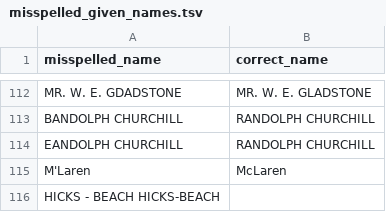
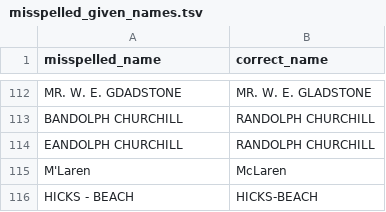
Before and after one commit to stephbuon/hansard-speakers, a TSV file: data/misspelled_given_names.tsv, drawn as a sheet; only a part is shown, gaps mark what is left out; removed rows and columns are numbered as before the commit, all else as after; the diff names each change by its address in the sheet, - before the commit and + after, or states it on an @@ line.

Commit message:
data: fix error

```diff
--- a/data/misspelled_given_names.tsv
+++ b/data/misspelled_given_names.tsv
-row 116: HICKS - BEACH HICKS-BEACH
+row 116: HICKS - BEACH | HICKS-BEACH
```
Also changed, not shown: 1 other file.
